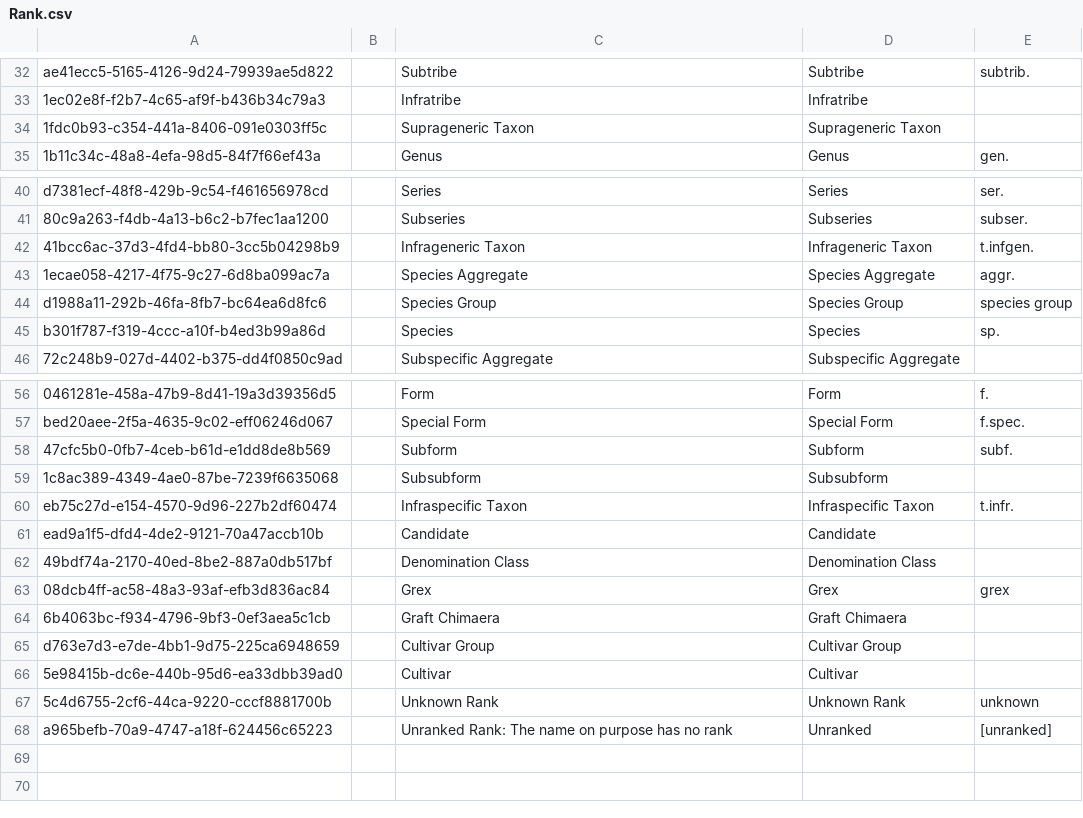
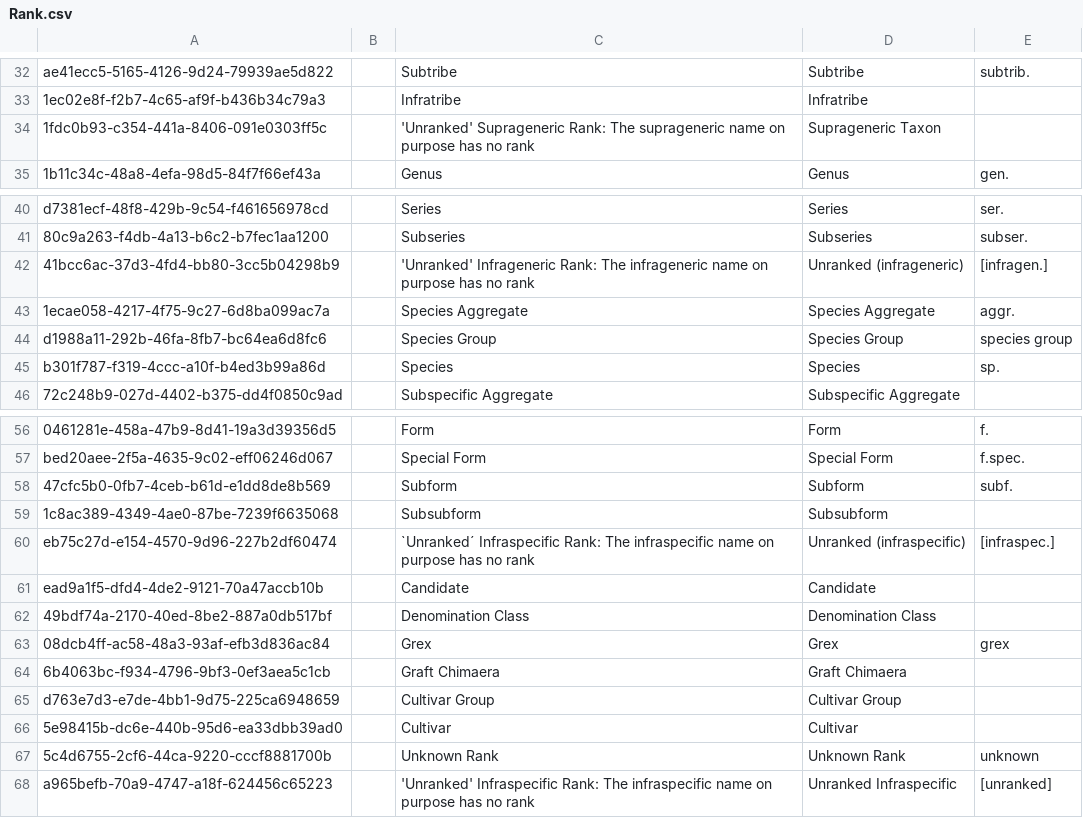
Before and after one commit to cybertaxonomy/cdmlib, a CSV file: cdmlib-model/src/main/resources/terms/Rank.csv, drawn as a sheet; only a part is shown, gaps mark what is left out; the diff names each change by its address in the sheet, - before the commit and + after, or states it on an @@ line.

Commit message:
implemented parsing and new handling for "unranked" ranks  #2141

```diff
--- a/cdmlib-model/src/main/resources/terms/Rank.csv
+++ b/cdmlib-model/src/main/resources/terms/Rank.csv
-C34: Suprageneric Taxon
+C34: 'Unranked' Suprageneric Rank: The suprageneric name on purpose has no rank
-C42: Infrageneric Taxon
+C42: 'Unranked' Infrageneric Rank: The infrageneric name on purpose has no rank
-D42: Infrageneric Taxon
+D42: Unranked (infrageneric)
-E42: t.infgen.
+E42: [infragen.]
-C60: Infraspecific Taxon
+C60: `Unranked´ Infraspecific Rank: The infraspecific name on purpose has no rank
-D60: Infraspecific Taxon
+D60: Unranked (infraspecific)
-E60: t.infr.
+E60: [infraspec.]
-C68: Unranked Rank: The name on…
+C68: 'Unranked' Infraspecific Rank: The infraspecific name on…
-D68: Unranked
+D68: Unranked Infraspecific
```
Also changed, not shown: 15 other files.
